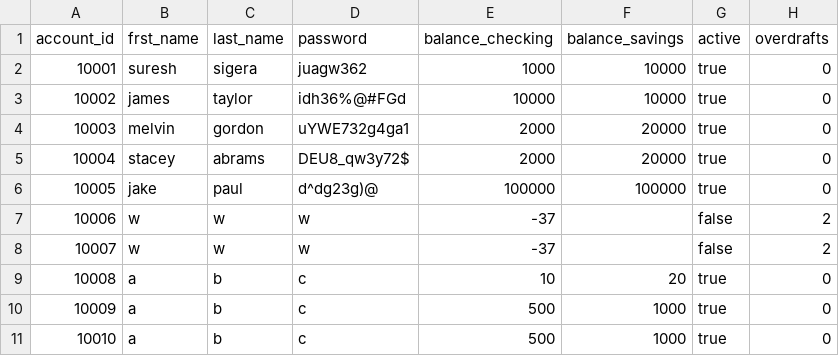
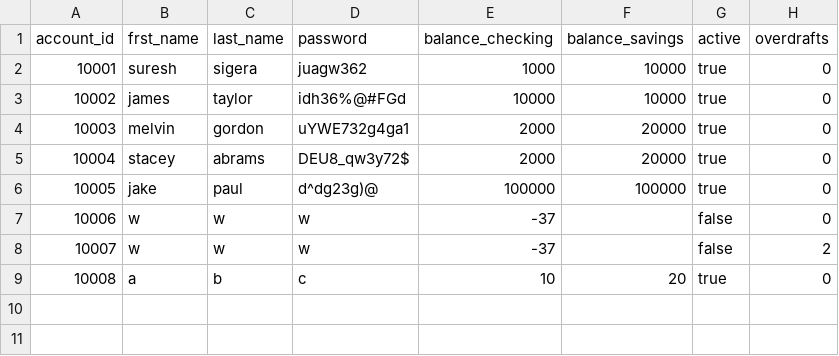
Before and after one commit to wareefAlolayan/banking-project, a CSV file: data/bank.csv, drawn as a sheet.

```diff
--- a/data/bank.csv
+++ b/data/bank.csv
@@ -6,6 +6,4 @@ account_id,frst_name,last_name,password,balance_checking,balance_savings,active,
 10005,jake,paul,d^dg23g)@,100000,100000,true,0
-10006,w,w,w,-37,,false,2
+10006,w,w,w,-37,,false,0
 10007,w,w,w,-37,,false,2
 10008,a,b,c,10,20,true,0
-10009,a,b,c,500,1000,true,0
-10010,a,b,c,500,1000,true,0
```
Also changed, not shown: 1 other file.
